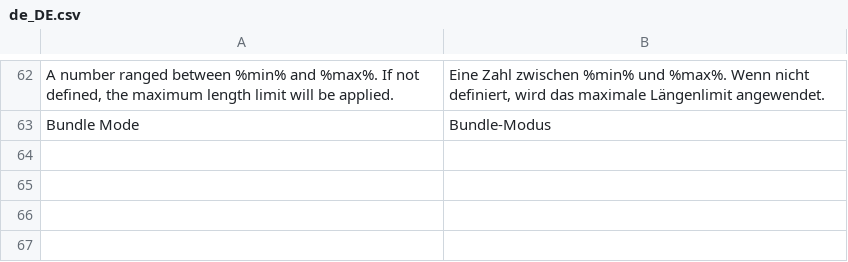
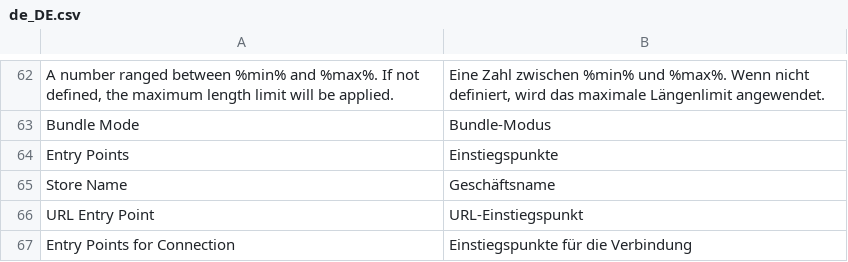
Before and after one commit to spryker-eco/punchout-catalogs, a CSV file: data/translation/Zed/de_DE.csv, drawn as a sheet; only a part is shown, gaps mark what is left out; the diff names each change by its address in the sheet, - before the commit and + after, or states it on an @@ line.

Commit message:
PS-9681: implemented functionality to view PunchOut entry points

```diff
--- a/data/translation/Zed/de_DE.csv
+++ b/data/translation/Zed/de_DE.csv
+row 64: Entry Points | Einstiegspunkte
+row 65: Store Name | Geschäftsname
+row 66: URL Entry Point | URL-Einstiegspunkt
+row 67: Entry Points for Connection | Einstiegspunkte für die Verbindung
```
Also changed, not shown: data/translation/Zed/en_US.csv, 11 other files.
